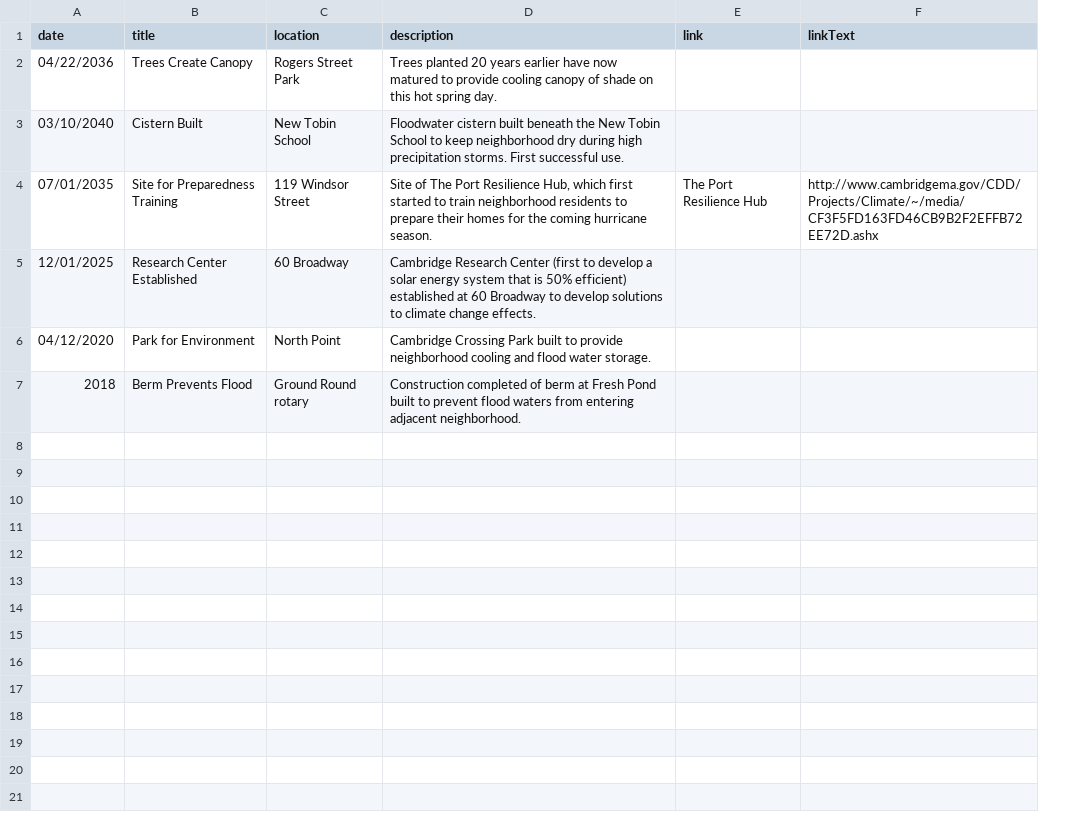
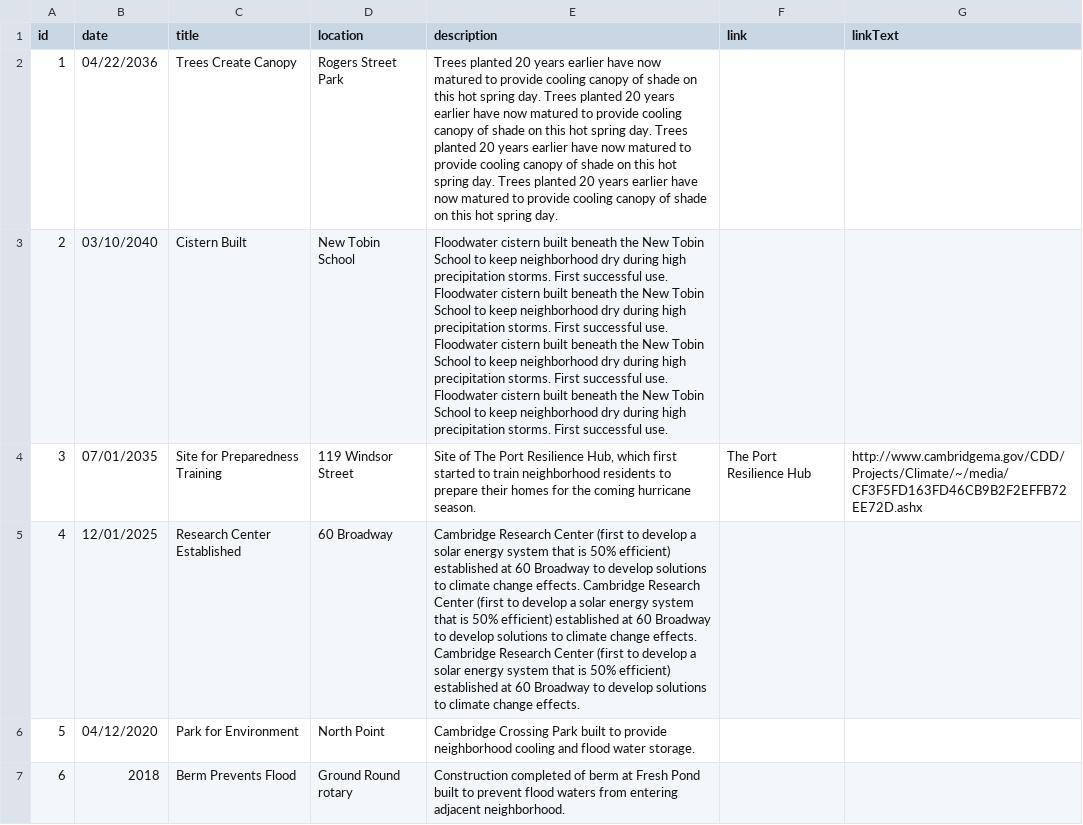
Before and after one commit to huayuan0205/remembrance-mobile, a CSV file: public/data.csv, drawn as a sheet; addresses are those after the commit; the diff names each change by its address in the sheet, - before the commit and + after, or states it on an @@ line.

```diff
--- a/public/data.csv
+++ b/public/data.csv
+column A (id), rows 2-7: 1 | 2 | 3 | 4 | 5 | 6
-E2 (description): …spring day.
+E2 (description): …spring day. Trees planted 20 years earlier have now matured to provide cooling canopy of shade on this hot spring day. Trees planted 20 years earlier have now matured to provide cooling canopy of shade on this hot spring day. Trees planted 20 years earlier have now matured to provide cooling canopy of shade on this hot spring day.
-E3 (description): …successful use.
+E3 (description): …successful use. Floodwater cistern built beneath the New Tobin School to keep neighborhood dry during high precipitation storms. First successful use. Floodwater cistern built beneath the New Tobin School to keep neighborhood dry during high precipitation storms. First successful use. Floodwater cistern built beneath the New Tobin School to keep neighborhood dry during high precipitation storms. First successful use.
-E5 (description): …change effects.
+E5 (description): …change effects. Cambridge Research Center (first to develop a solar energy system that is 50% efficient) established at 60 Broadway to develop solutions to climate change effects. Cambridge Research Center (first to develop a solar energy system that is 50% efficient) established at 60 Broadway to develop solutions to climate change effects.
```
Also changed, not shown: 7 other files.
